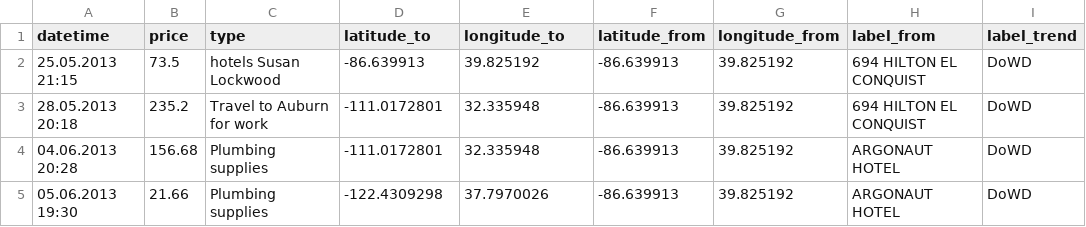
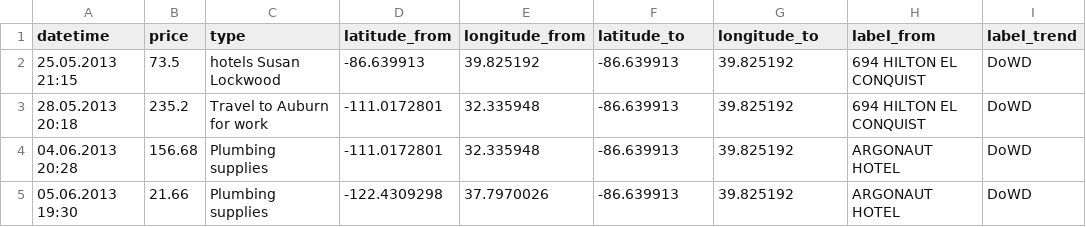
Before and after one commit to artzub/luckylunch, a TSV file: data.tsv, drawn as a sheet; only a part is shown.

Commit message:
Update data.tsv

```diff
--- a/data.tsv
+++ b/data.tsv
@@ -1,2 +1,2 @@
-datetime	price	type	latitude_to	longitude_to	latitude_from	longitude_from	label_from	label_trend
+datetime	price	type	latitude_from	longitude_from	latitude_to	longitude_to	label_from	label_trend
 25.05.2013 21:15	73.5	hotels Susan Lockwood	-86.639913	39.825192	-86.639913	39.825192	694 HILTON EL CONQUIST    	DoWD
```
